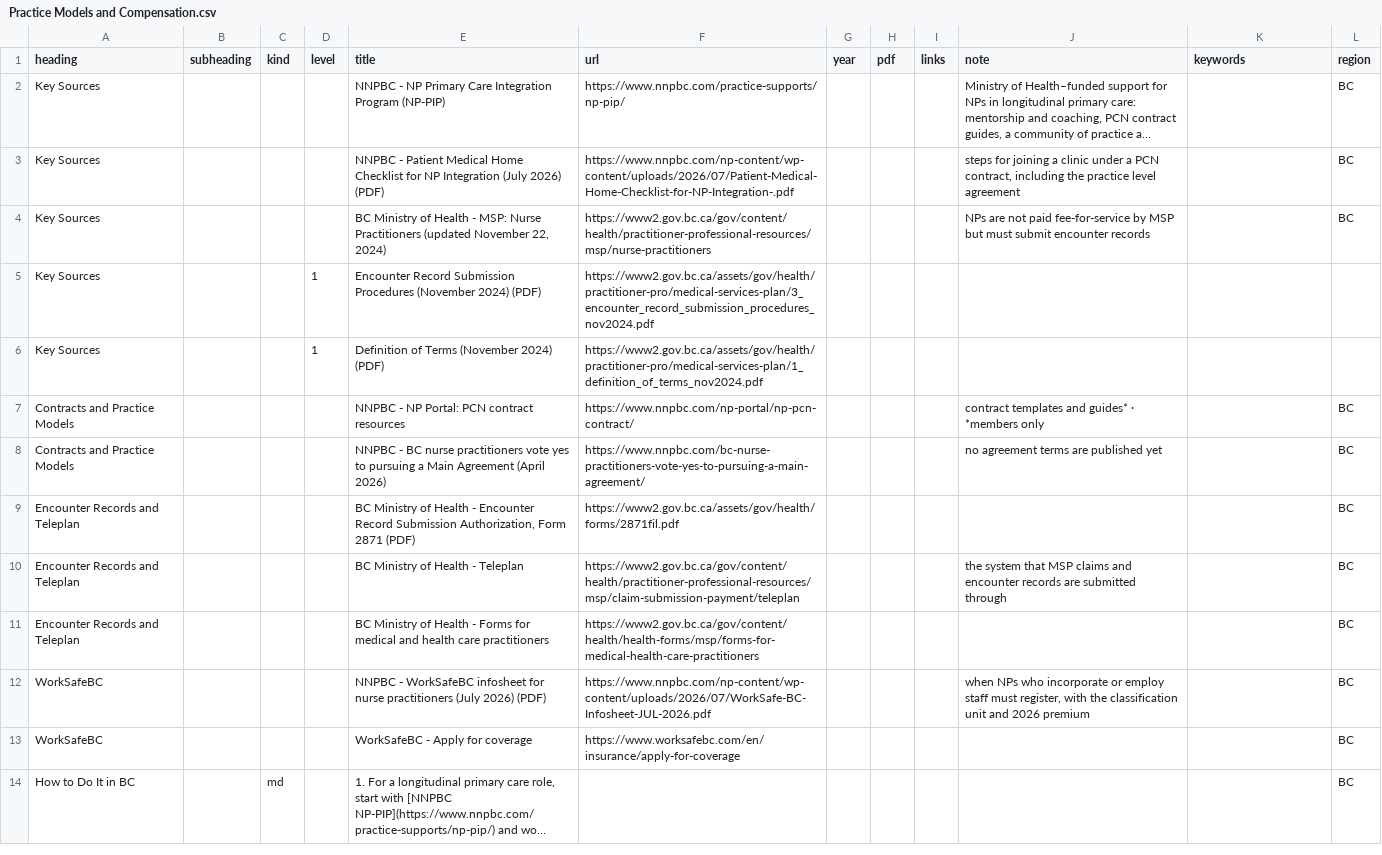
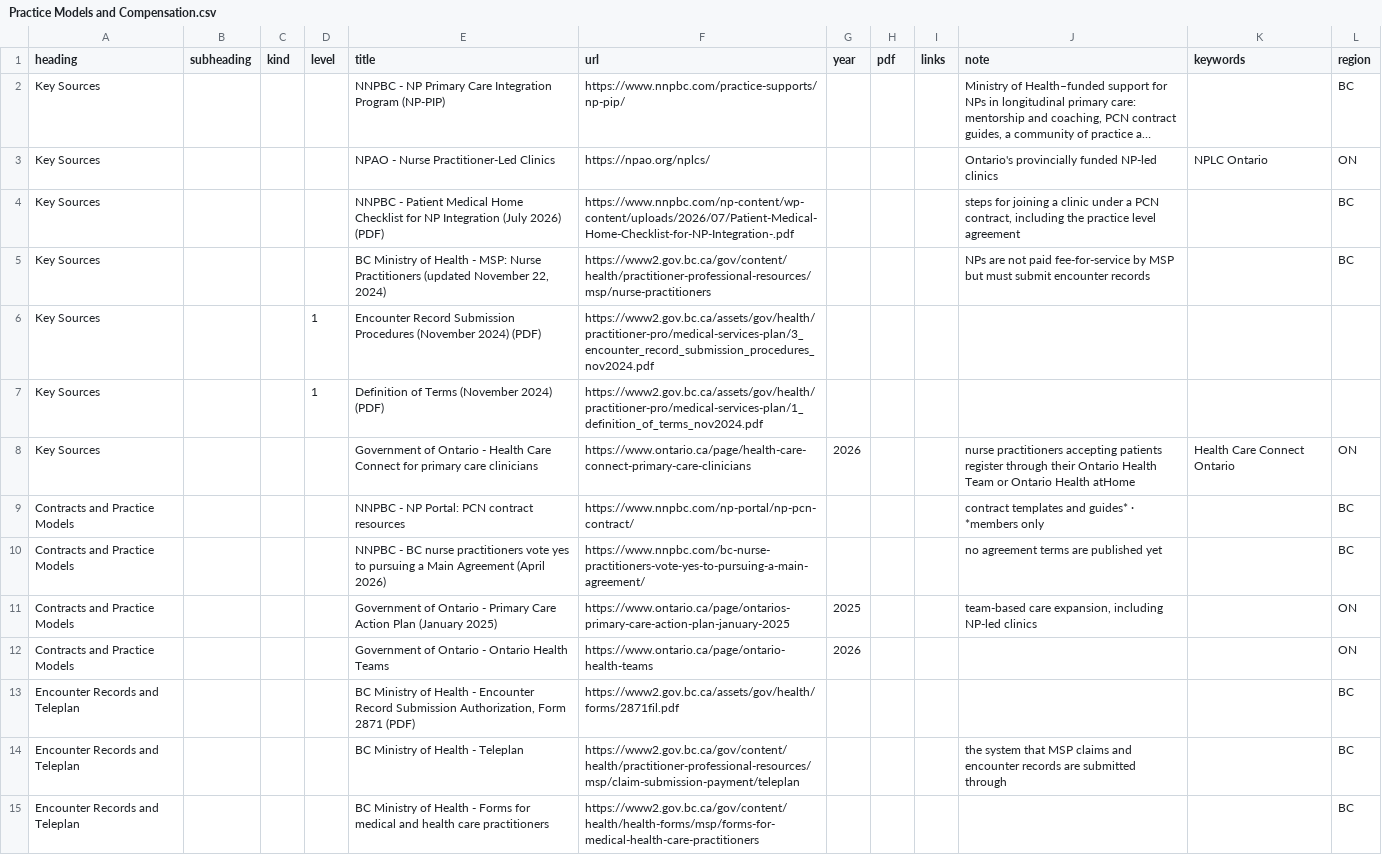
Before and after one commit to joegrafe/np-practice-resource, a CSV file: docs/6 Practice/Practice Models and Compensation.csv, drawn as a sheet; only a part is shown; the shorter side is filled out with more unchanged rows; long unchanged cells end in …; the diff covers the shown part only; the diff names each change by its address in the sheet, - before the commit and + after, or states it on an @@ line.

```diff
--- a/docs/6 Practice/Practice Models and Compensation.csv
+++ b/docs/6 Practice/Practice Models and Compensation.csv
+row 3: Key Sources |  |  |  | NPAO - Nurse Practitioner-Led Clinics | https://npao.org/nplcs/ |  |  |  | Ontario's provincially funded NP-led clinics | NPLC Ontario | ON
+row 8: Key Sources |  |  |  | Government of Ontario - Health Care Connect for primary care clinicians | https://www.ontario.ca/page/health-care-connect-primary-care-clinicians | 2026 |  |  | nurse practitioners accepting patients register through their Ontario Health Team or Ontario Health atHome | Health Care Connect Ontario | ON
+row 11: Contracts and Practice Models |  |  |  | Government of Ontario - Primary Care Action Plan (January 2025) | https://www.ontario.ca/page/ontarios-primary-care-action-plan-january-2025 | 2025 |  |  | team-based care expansion, including NP-led clinics |  | ON
+row 12: Contracts and Practice Models |  |  |  | Government of Ontario - Ontario Health Teams | https://www.ontario.ca/page/ontario-health-teams | 2026 |  |  |  |  | ON
```
Also changed, not shown: 5 added rows elsewhere in this file, docs/5 Prescribing/Drug Coverage.csv, docs/5 Prescribing/Immunization.csv, 26 other files.
